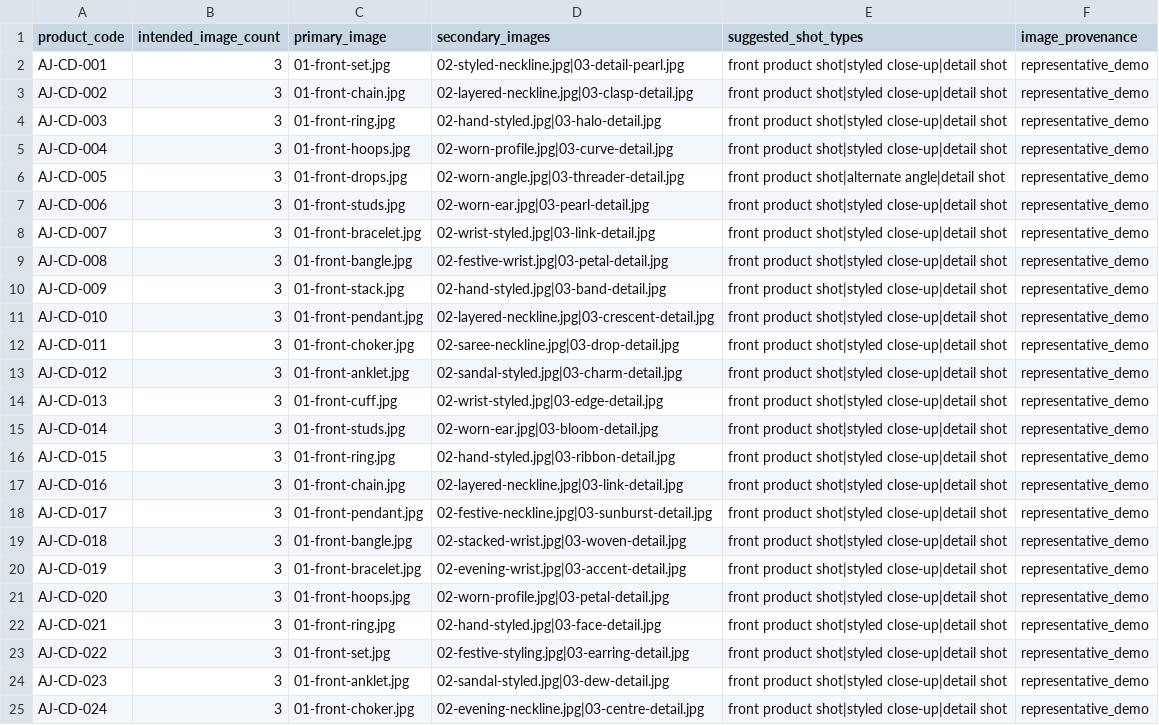
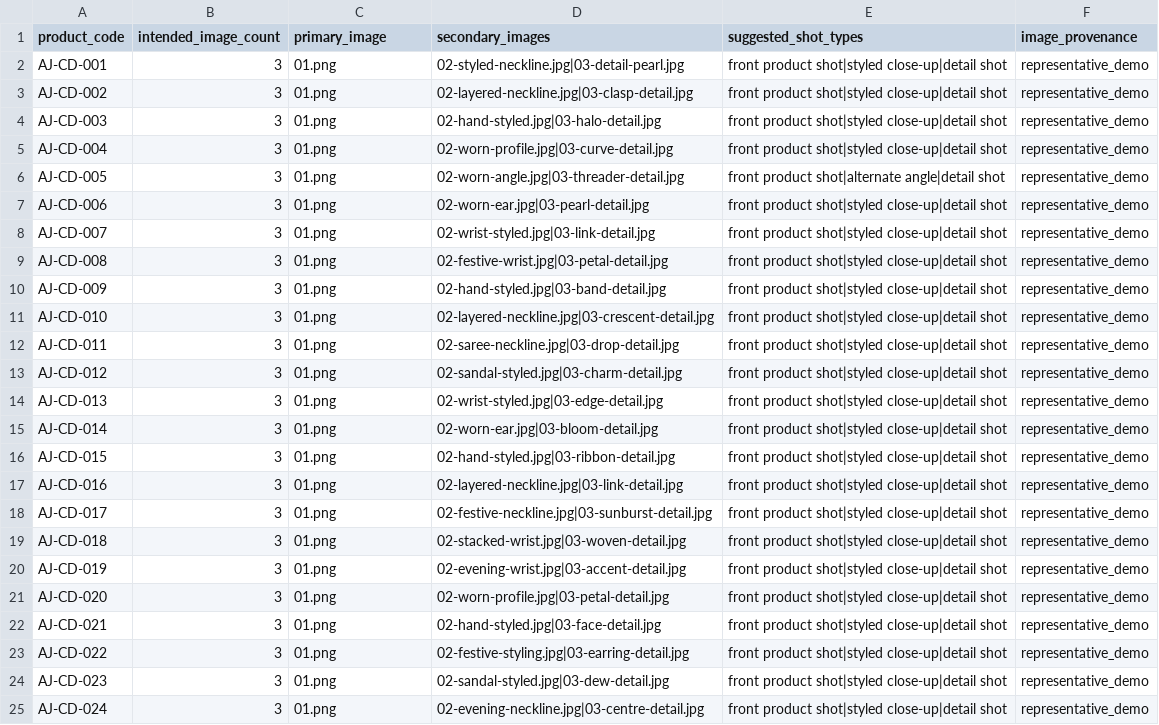
Before and after one commit to doyancha/aurevia-jewels, a CSV file: data/catalog/concept-demo/image-manifest.csv, drawn as a sheet; the diff names each change by its address in the sheet, - before the commit and + after, or states it on an @@ line.

Commit message:
feat: add complete Aurevia concept demo imagery

```diff
--- a/data/catalog/concept-demo/image-manifest.csv
+++ b/data/catalog/concept-demo/image-manifest.csv
-C2 (primary_image): 01-front-set.jpg
+C2 (primary_image): 01.png
-C3 (primary_image): 01-front-chain.jpg
+C3 (primary_image): 01.png
-C4 (primary_image): 01-front-ring.jpg
+C4 (primary_image): 01.png
-C5 (primary_image): 01-front-hoops.jpg
+C5 (primary_image): 01.png
-C6 (primary_image): 01-front-drops.jpg
+C6 (primary_image): 01.png
-C7 (primary_image): 01-front-studs.jpg
+C7 (primary_image): 01.png
-C8 (primary_image): 01-front-bracelet.jpg
+C8 (primary_image): 01.png
-C9 (primary_image): 01-front-bangle.jpg
+C9 (primary_image): 01.png
-C10 (primary_image): 01-front-stack.jpg
+C10 (primary_image): 01.png
-C11 (primary_image): 01-front-pendant.jpg
+C11 (primary_image): 01.png
-C12 (primary_image): 01-front-choker.jpg
+C12 (primary_image): 01.png
-C13 (primary_image): 01-front-anklet.jpg
+C13 (primary_image): 01.png
-C14 (primary_image): 01-front-cuff.jpg
+C14 (primary_image): 01.png
-C15 (primary_image): 01-front-studs.jpg
+C15 (primary_image): 01.png
-C16 (primary_image): 01-front-ring.jpg
+C16 (primary_image): 01.png
-C17 (primary_image): 01-front-chain.jpg
+C17 (primary_image): 01.png
-C18 (primary_image): 01-front-pendant.jpg
+C18 (primary_image): 01.png
-C19 (primary_image): 01-front-bangle.jpg
+C19 (primary_image): 01.png
-C20 (primary_image): 01-front-bracelet.jpg
+C20 (primary_image): 01.png
-C21 (primary_image): 01-front-hoops.jpg
+C21 (primary_image): 01.png
-C22 (primary_image): 01-front-ring.jpg
+C22 (primary_image): 01.png
-C23 (primary_image): 01-front-set.jpg
+C23 (primary_image): 01.png
-C24 (primary_image): 01-front-anklet.jpg
+C24 (primary_image): 01.png
-C25 (primary_image): 01-front-choker.jpg
+C25 (primary_image): 01.png
```
Also changed, not shown: 24 other files.
